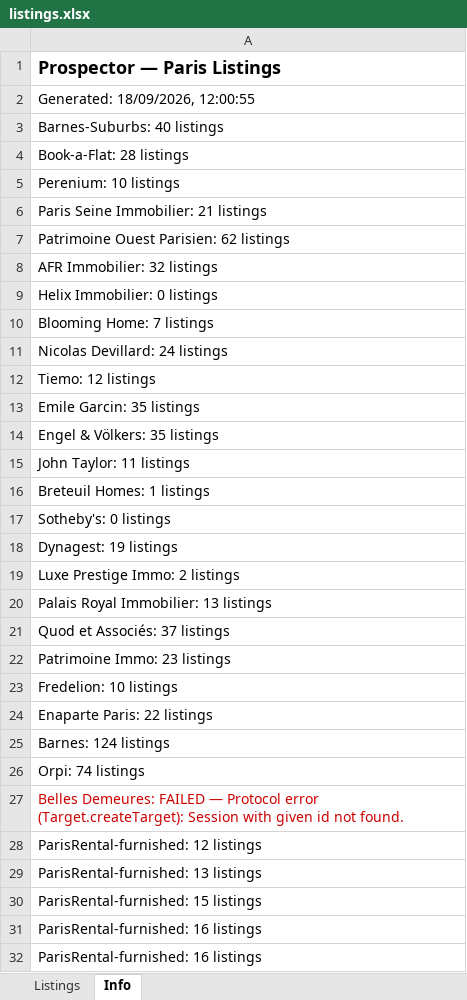
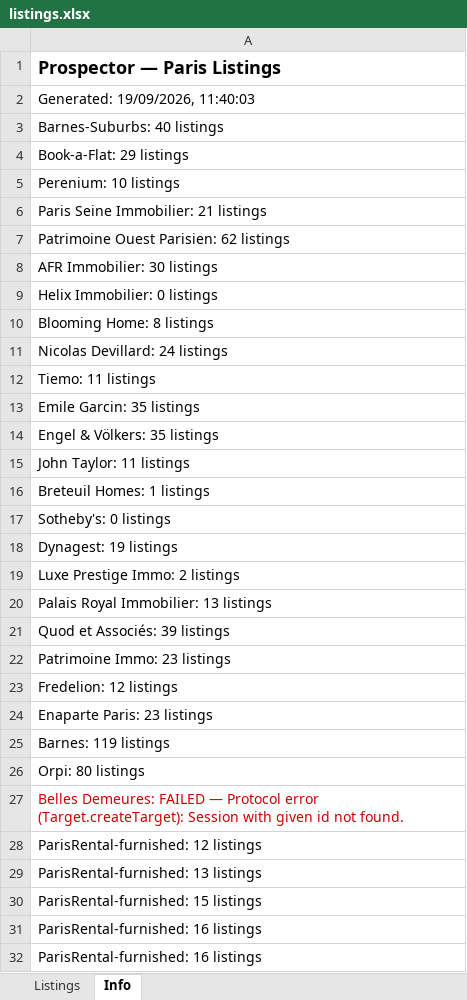
Before and after one commit to YFIP/House-Search-Agent, an Excel workbook: listings.xlsx, sheet Info, drawn as a sheet; only a part is shown; values as stored, in another font and other column widths than the file's, no borders; the diff covers the shown part only; the diff names each change by its address in the sheet, - before the commit and + after, or states it on an @@ line.

```diff
--- a/listings.xlsx (sheet Info)
+++ b/listings.xlsx (sheet Info)
-A2: Generated: 18/09/2026, 12:00:55
+A2: Generated: 19/09/2026, 11:40:03
-A4: Book-a-Flat: 28 listings
+A4: Book-a-Flat: 29 listings
-A8: AFR Immobilier: 32 listings
+A8: AFR Immobilier: 30 listings
-A10: Blooming Home: 7 listings
+A10: Blooming Home: 8 listings
-A12: Tiemo: 12 listings
+A12: Tiemo: 11 listings
-A21: Quod et Associés: 37 listings
+A21: Quod et Associés: 39 listings
-A23: Fredelion: 10 listings
+A23: Fredelion: 12 listings
-A24: Enaparte Paris: 22 listings
+A24: Enaparte Paris: 23 listings
-A25: Barnes: 124 listings
+A25: Barnes: 119 listings
-A26: Orpi: 74 listings
+A26: Orpi: 80 listings
```
Also changed, not shown: 4 edited cells elsewhere in this sheet, sheet Listings, listings-sale.xlsx, 1 other file.
